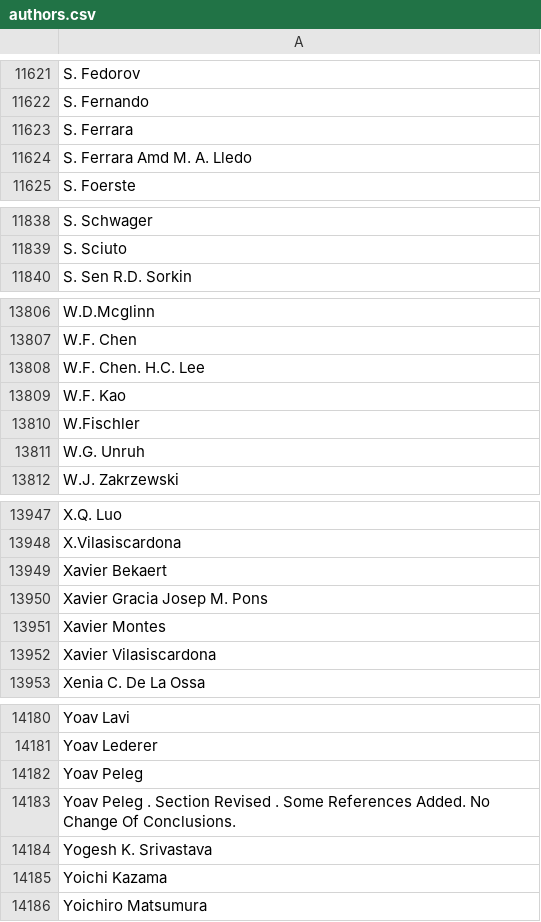
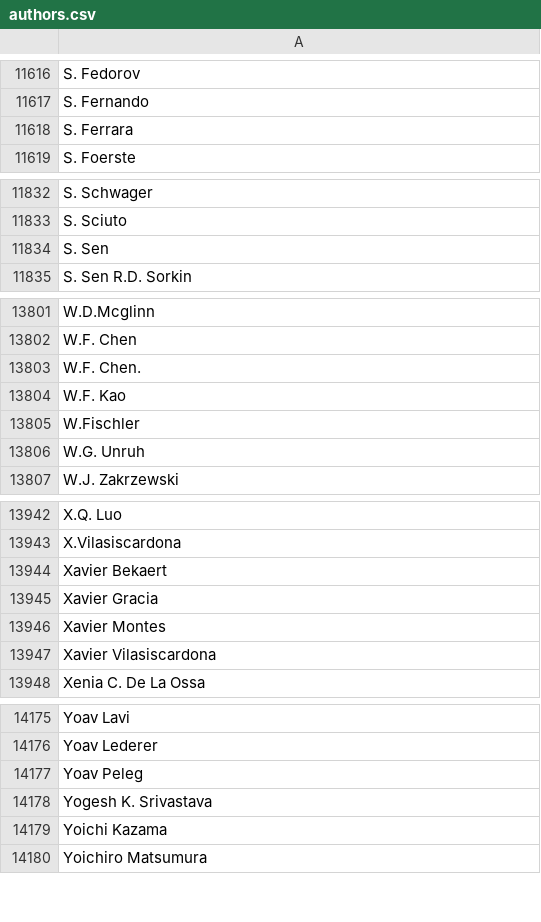
Before and after one commit to luc6987/Modal_INF473G, a CSV file: authors.csv, drawn as a sheet; only a part is shown, gaps mark what is left out; the diff covers the shown part only.

```diff
--- a/authors.csv
+++ b/authors.csv
@@ -11623,3 +11618,2 @@ S. Fernando
 S. Ferrara
-S. Ferrara Amd M. A. Lledo
 S. Foerste
@@ -11839,2 +11833,3 @@ S. Schwager
 S. Sciuto
+S. Sen
 S. Sen R.D. Sorkin
@@ -13807,3 +13802,3 @@ W.D.Mcglinn
 W.F. Chen
-W.F. Chen. H.C. Lee
+W.F. Chen.
 W.F. Kao
@@ -13949,3 +13944,3 @@ X.Vilasiscardona
 Xavier Bekaert
-Xavier Gracia Josep M. Pons
+Xavier Gracia
 Xavier Montes
@@ -14182,3 +14177,2 @@ Yoav Lederer
 Yoav Peleg
-Yoav Peleg . Section Revised . Some References Added. No Change Of Conclusions.
 Yogesh K. Srivastava
```
Also changed, not shown: 1 added row and 6 removed rows elsewhere in this file, 2 other files.
